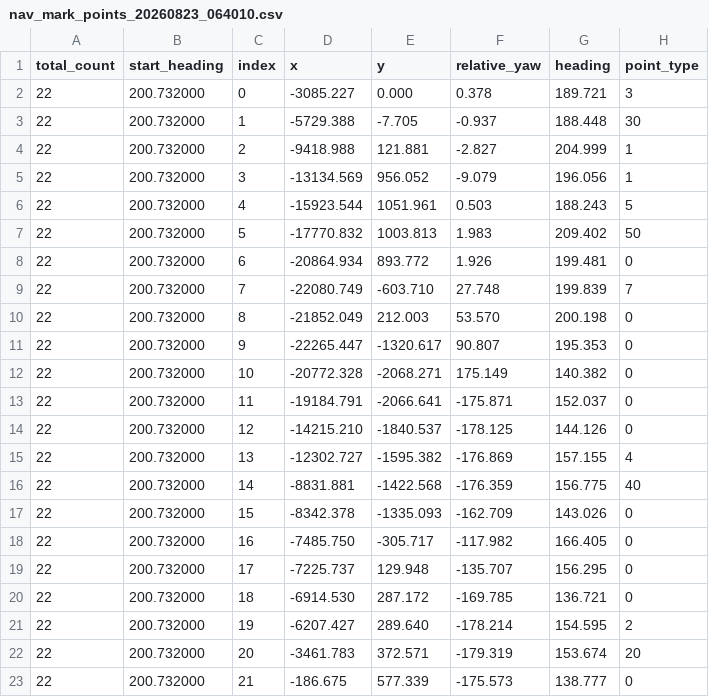
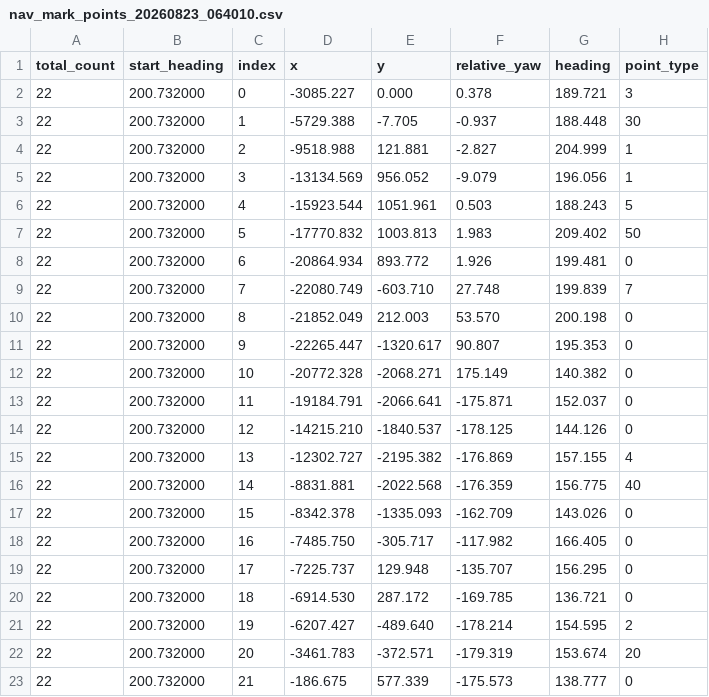
Before and after one commit to boatchanting/Wheel-legged-autocar, a CSV file: tools/webview_nav_marker科目四/nav_mark_points_20260823_064010.csv, drawn as a sheet.

Commit message:
0705单边和坡道左挪

```diff
--- a/tools/webview_nav_marker科目四/nav_mark_points_20260823_064010.csv
+++ b/tools/webview_nav_marker科目四/nav_mark_points_20260823_064010.csv
@@ -3,3 +3,3 @@ total_count,start_heading,index,x,y,relative_yaw,heading,point_type
 22,200.732000,1,-5729.388,-7.705,-0.937,188.448,30
-22,200.732000,2,-9418.988,121.881,-2.827,204.999,1
+22,200.732000,2,-9518.988,121.881,-2.827,204.999,1
 22,200.732000,3,-13134.569,956.052,-9.079,196.056,1
@@ -14,4 +14,4 @@ total_count,start_heading,index,x,y,relative_yaw,heading,point_type
 22,200.732000,12,-14215.210,-1840.537,-178.125,144.126,0
-22,200.732000,13,-12302.727,-1595.382,-176.869,157.155,4
-22,200.732000,14,-8831.881,-1422.568,-176.359,156.775,40
+22,200.732000,13,-12302.727,-2195.382,-176.869,157.155,4
+22,200.732000,14,-8831.881,-2022.568,-176.359,156.775,40
 22,200.732000,15,-8342.378,-1335.093,-162.709,143.026,0
@@ -20,4 +20,4 @@ total_count,start_heading,index,x,y,relative_yaw,heading,point_type
 22,200.732000,18,-6914.530,287.172,-169.785,136.721,0
-22,200.732000,19,-6207.427,289.640,-178.214,154.595,2
-22,200.732000,20,-3461.783,372.571,-179.319,153.674,20
+22,200.732000,19,-6207.427,-489.640,-178.214,154.595,2
+22,200.732000,20,-3461.783,-372.571,-179.319,153.674,20
 22,200.732000,21,-186.675,577.339,-175.573,138.777,0
```
